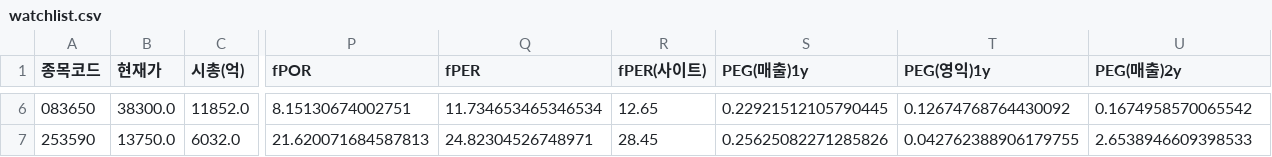
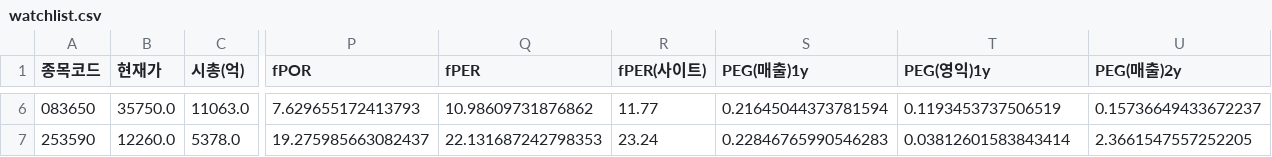
Before and after one commit to Dapsipri-Kipchoge/Time-etf-value, a CSV file: data/watchlist.csv, drawn as a sheet; only a part is shown, gaps mark what is left out; the diff covers the shown part only; the diff names each change by its address in the sheet, - before the commit and + after, or states it on an @@ line.

```diff
--- a/data/watchlist.csv
+++ b/data/watchlist.csv
-B6 (현재가): 38300.0
+B6 (현재가): 35750.0
-C6 (시총(억)): 11852.0
+C6 (시총(억)): 11063.0
-P6 (fPOR): 8.15130674002751
+P6 (fPOR): 7.629655172413793
-Q6 (fPER): 11.734653465346534
+Q6 (fPER): 10.98609731876862
-R6 (fPER(사이트)): 12.65
+R6 (fPER(사이트)): 11.77
-S6 (PEG(매출)1y): 0.22921512105790445
+S6 (PEG(매출)1y): 0.21645044373781594
-T6 (PEG(영익)1y): 0.12674768764430092
+T6 (PEG(영익)1y): 0.1193453737506519
-U6 (PEG(매출)2y): 0.1674958570065542
+U6 (PEG(매출)2y): 0.15736649433672237
-B7 (현재가): 13750.0
+B7 (현재가): 12260.0
-C7 (시총(억)): 6032.0
+C7 (시총(억)): 5378.0
-P7 (fPOR): 21.620071684587813
+P7 (fPOR): 19.275985663082437
-Q7 (fPER): 24.82304526748971
+Q7 (fPER): 22.131687242798353
-R7 (fPER(사이트)): 28.45
+R7 (fPER(사이트)): 23.24
-S7 (PEG(매출)1y): 0.25625082271285826
+S7 (PEG(매출)1y): 0.22846765990546283
-T7 (PEG(영익)1y): 0.042762388906179755
+T7 (PEG(영익)1y): 0.03812601583843414
-U7 (PEG(매출)2y): 2.6538946609398533
+U7 (PEG(매출)2y): 2.3661547557252205
```
Also changed, not shown: 133 edited cells elsewhere in this file, data/holdings.csv, data/universe.csv, 9 other files.
